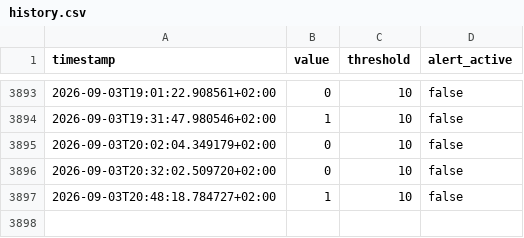
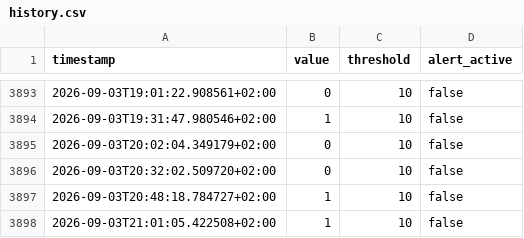
Before and after one commit to salamonimre/mbh-monitor, a CSV file: history.csv, drawn as a sheet; only a part is shown, gaps mark what is left out.

```diff
--- a/history.csv
+++ b/history.csv
@@ -3897 +3897,2 @@ timestamp,value,threshold,alert_active
 2026-09-03T20:48:18.784727+02:00,1,10,false
+2026-09-03T21:01:05.422508+02:00,1,10,false
```
Also changed, not shown: 1 other file.
